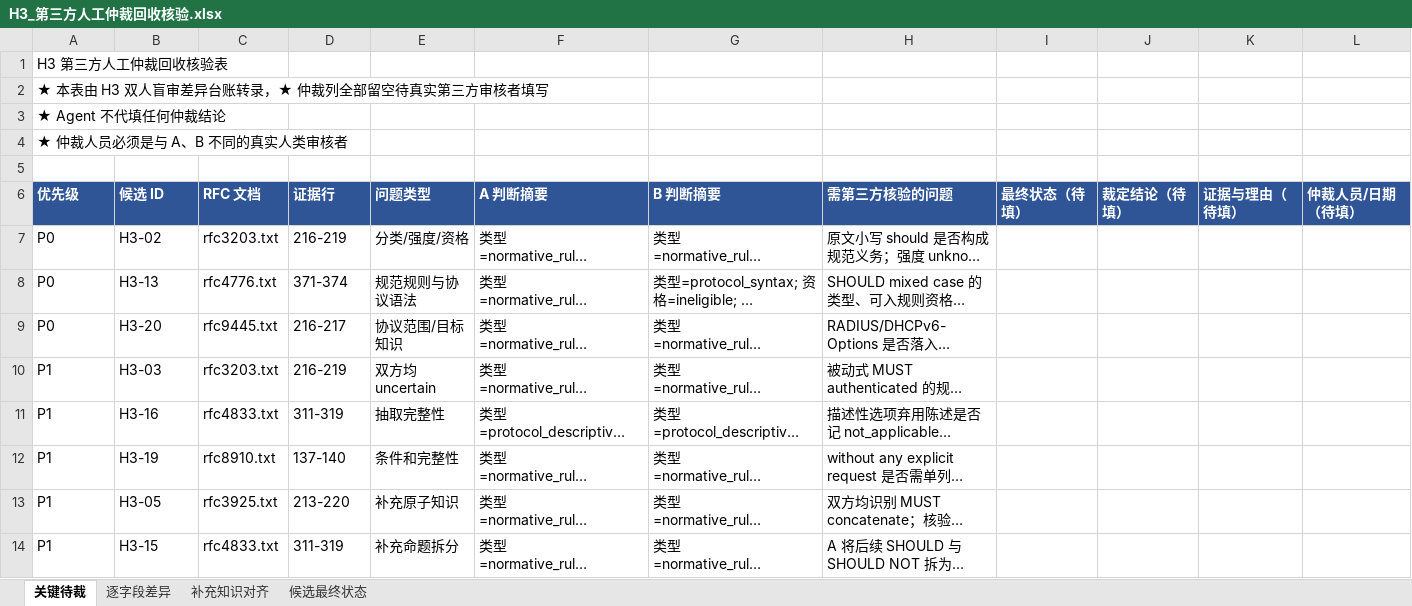
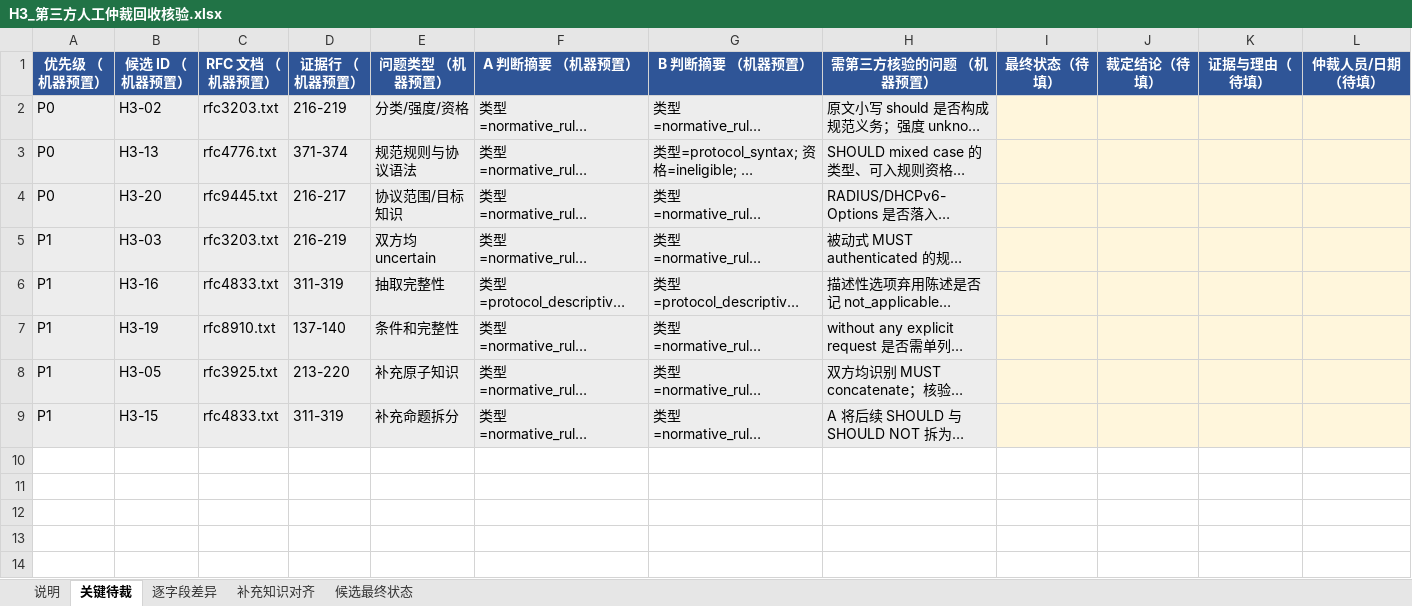
Before and after one commit to sssxzl/ProtoKG, an Excel workbook: docs/实施/待办与勘误/M0对账交付/M1-Q3-V2-E4-R5-H3仲裁闭合与NormID证据核验/R5A_H3第三方仲裁与Gold冻结/H3_第三方人工仲裁回收核验.xlsx, sheet 关键待裁, drawn as a sheet; long unchanged cells end in …; values as stored, in another font and other column widths than the file's, no borders; removed rows and columns are numbered as before the commit, all else as after; the diff names each change by its address in the sheet, - before the commit and + after, or states it on an @@ line.

```diff
--- a/docs/实施/待办与勘误/M0对账交付/M1-Q3-V2-E4-R5-H3仲裁闭合与NormID证据核验/R5A_H3第三方仲裁与Gold冻结/H3_第三方人工仲裁回收核验.xlsx (sheet 关键待裁)
+++ b/docs/实施/待办与勘误/M0对账交付/M1-Q3-V2-E4-R5-H3仲裁闭合与NormID证据核验/R5A_H3第三方仲裁与Gold冻结/H3_第三方人工仲裁回收核验.xlsx (sheet 关键待裁)
+sheet tab: 说明
-row 1: H3 第三方人工仲裁回收核验表
-row 2: ★ 本表由 H3 双人盲审差异台账转录，★ 仲裁列全部留空待真实第三方审核者填写
-row 3: ★ Agent 不代填任何仲裁结论
-row 4: ★ 仲裁人员必须是与 A、B 不同的真实人类审核者
-row 1: (empty)
+row 1: 优先级 （机器预置） | 候选 ID （机器预置） | RFC 文档 （机器预置） | 证据行 （机器预置） | 问题类型 （机器预置） | A 判断摘要 （机器预置） | B 判断摘要 （机器预置） | 需第三方核验的问题 （机器预置） | 最终状态（待填） | 裁定结论（待填） | 证据与理由（待填） | 仲裁人员/日期（待填）
-A1:L1 fill: none
+A1:L1 fill: #2F5597
-row 6: 优先级 | 候选 ID | RFC 文档 | 证据行 | 问题类型 | A 判断摘要 | B 判断摘要 | 需第三方核验的问题 | 最终状态（待填） | 裁定结论（待填） | 证据与理由（待填） | 仲裁人员/日期（待填）
-A2:H9 fill: none
+A2:H9 fill: #EDEDED
-I2:L9 fill: none
+I2:L9 fill: #FFF6DC
```
Also changed, not shown: sheet 候选最终状态, sheet 逐字段差异, sheet 补充知识对齐, docs/实施/待办与勘误/M0对账交付/M1-Q3-V2-E4-R4跨协议盲审与NormID碰撞/R4A_跨协议人工盲审包/SIP_27候选_第三方仲裁模板.xlsx, docs/实施/待办与勘误/M0对账交付/M1-Q3-V2-E4-R4跨协议盲审与NormID碰撞/R4A_跨协议人工盲审包/SMTP_23候选_第三方仲裁模板.xlsx, 15 other files.
